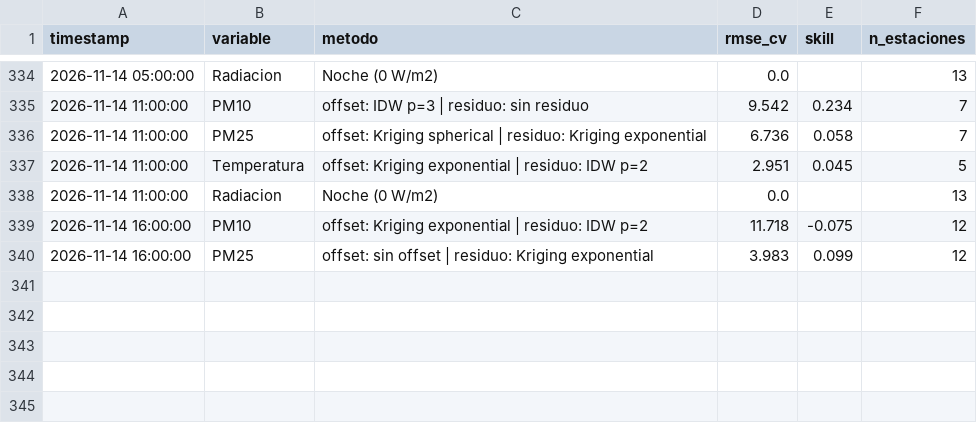
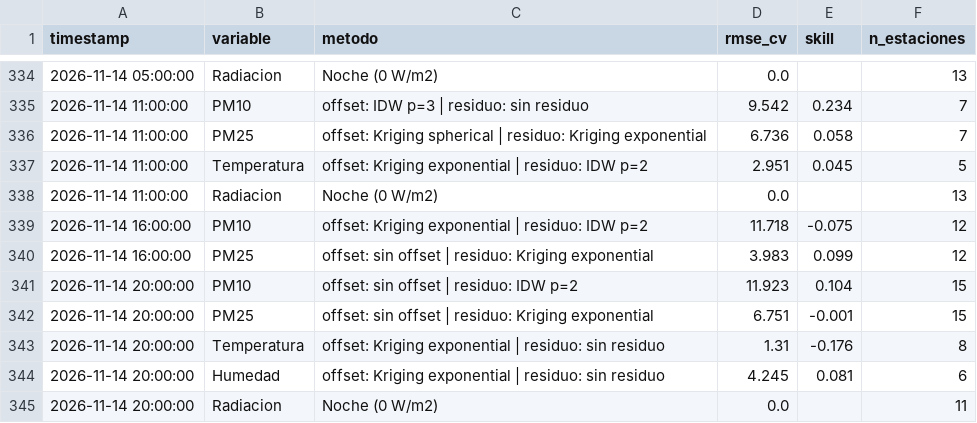
Before and after one commit to vasquez-roberto/capa_meteorologica, a CSV file: SIMA/sima_interpolacion_diagnostico.csv, drawn as a sheet; only a part is shown, gaps mark what is left out.

```diff
--- a/SIMA/sima_interpolacion_diagnostico.csv
+++ b/SIMA/sima_interpolacion_diagnostico.csv
@@ -340 +340,6 @@
 2026-11-14 16:00:00,PM25,offset: sin offset | residuo: Kriging exponential,3.983,0.099,12
+2026-11-14 20:00:00,PM10,offset: sin offset | residuo: IDW p=2,11.923,0.104,15
+2026-11-14 20:00:00,PM25,offset: sin offset | residuo: Kriging exponential,6.751,-0.001,15
+2026-11-14 20:00:00,Temperatura,offset: Kriging exponential | residuo: sin residuo,1.31,-0.176,8
+2026-11-14 20:00:00,Humedad,offset: Kriging exponential | residuo: sin residuo,4.245,0.081,6
+2026-11-14 20:00:00,Radiacion,Noche (0 W/m2),0.0,,11
```
Also changed, not shown: Purple Air/purpleair_meteo_lecturas.csv, SIMA/sima_meteo_historico.csv, 18 other files.
